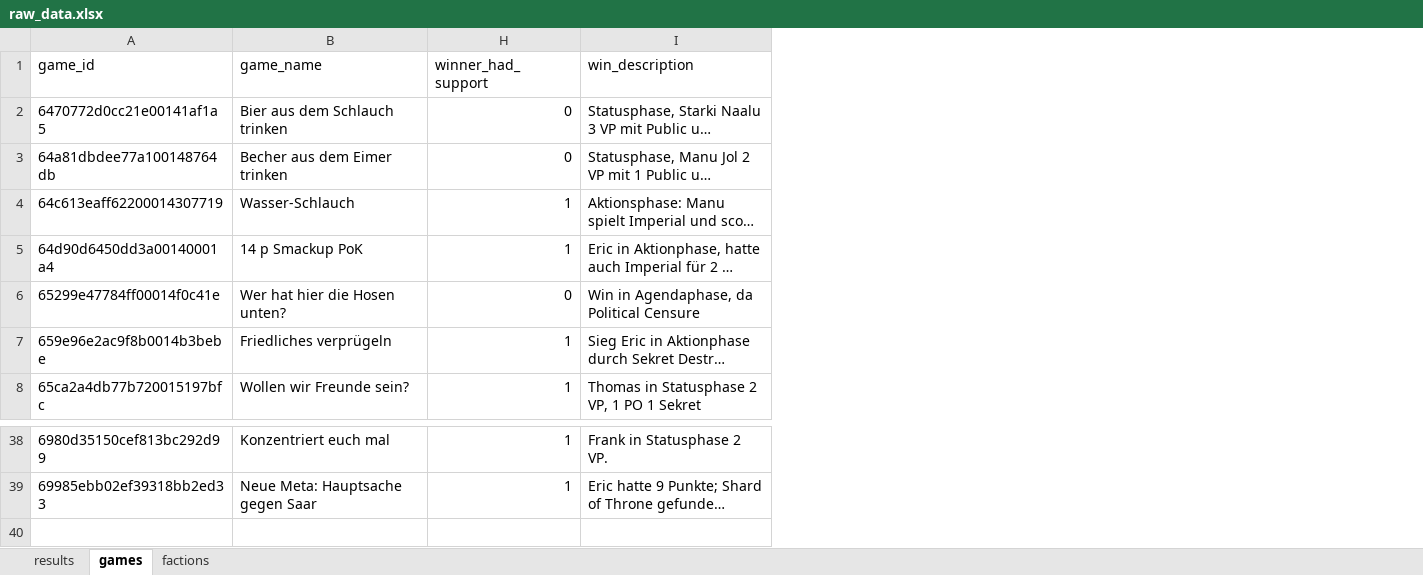
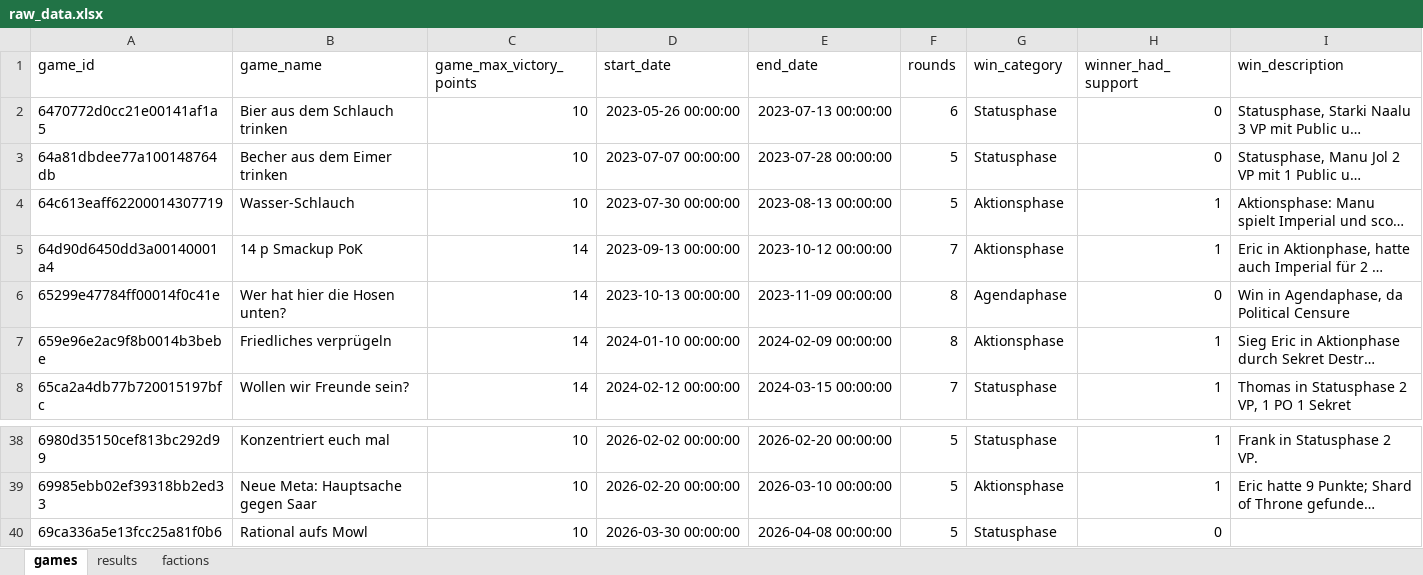
Before and after one commit to M-E-Rademaker/twilight-imperium-stats-, an Excel workbook: data/raw_data.xlsx, sheet games, drawn as a sheet; only a part is shown, gaps mark what is left out; long unchanged cells end in …; values as stored, in another font and other column widths than the file's, no borders; the diff names each change by its address in the sheet, - before the commit and + after, or states it on an @@ line.

```diff
--- a/data/raw_data.xlsx (sheet games)
+++ b/data/raw_data.xlsx (sheet games)
@@ sheet tab order changed: games | results | factions @@
@@ column C (game_max_victory_points) unhidden, rows 2-8: 10 | 10 | 10 | 14 | 14 | 14 | 14; rows 38-39: 10 | 10 @@
@@ column D (start_date) unhidden, rows 2-8: 2023-05-26 00:00:00 | 2023-07-07 00:00:00 | 2023-07-30 00:00:00 | 2023-09-13 00:00:00 | 2023-10-13 00:00:00 | 2024-01-10 00:00:00 | 2024-02-12 00:00:00; rows 38-39: 2026-02-02 00:00:00 | 2026-02-20 00:00:00 @@
@@ column E (end_date) unhidden, rows 2-8: 2023-07-13 00:00:00 | 2023-07-28 00:00:00 | 2023-08-13 00:00:00 | 2023-10-12 00:00:00 | 2023-11-09 00:00:00 | 2024-02-09 00:00:00 | 2024-03-15 00:00:00; rows 38-39: 2026-02-20 00:00:00 | 2026-03-10 00:00:00 @@
@@ column F (rounds) unhidden, rows 2-8: 6 | 5 | 5 | 7 | 8 | 8 | 7; rows 38-39: 5 | 5 @@
@@ column G (win_category) unhidden, rows 2-8: Statusphase | Statusphase | Aktionsphase | Aktionsphase | Agendaphase | Aktionsphase | Statusphase; rows 38-39: Statusphase | Aktionsphase @@
+row 40: 69ca336a5e13fcc25a81f0b6 | Rational aufs Mowl | 10 | 2026-03-30 00:00:00 | 2026-04-08 00:00:00 | 5 | Statusphase | 0
```
Also changed, not shown: sheet results, hidden cells, 1 other file.
